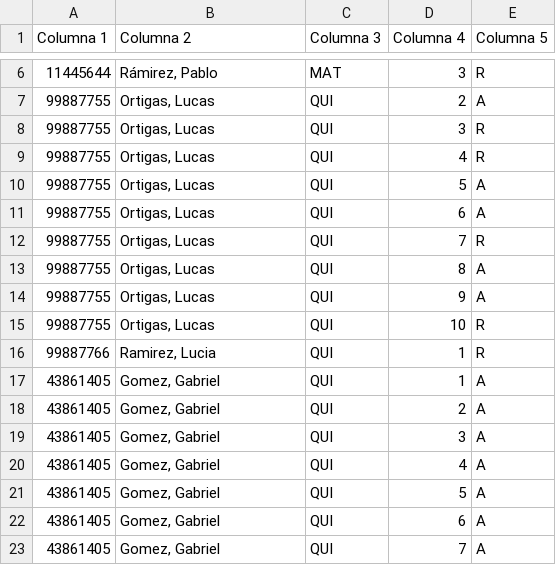
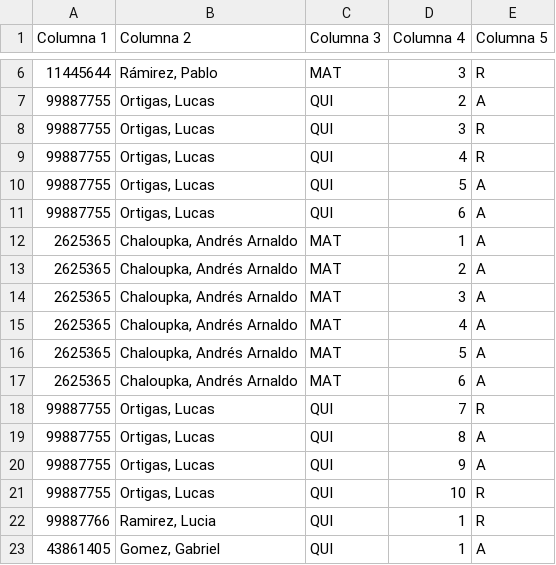
Before and after one commit to arnaldochaloupka/Academico804, a CSV file: Libro1.csv, drawn as a sheet; only a part is shown, gaps mark what is left out; the shorter side is filled out with more unchanged rows; the diff names each change by its address in the sheet, - before the commit and + after, or states it on an @@ line.

Commit message:
Alumno Andrés agregado

```diff
--- a/Libro1.csv
+++ b/Libro1.csv
+row 12: 2625365 | Chaloupka, Andrés Arnaldo | MAT | 1 | A
+row 13: 2625365 | Chaloupka, Andrés Arnaldo | MAT | 2 | A
+row 14: 2625365 | Chaloupka, Andrés Arnaldo | MAT | 3 | A
+row 15: 2625365 | Chaloupka, Andrés Arnaldo | MAT | 4 | A
+row 16: 2625365 | Chaloupka, Andrés Arnaldo | MAT | 5 | A
+row 17: 2625365 | Chaloupka, Andrés Arnaldo | MAT | 6 | A
```
